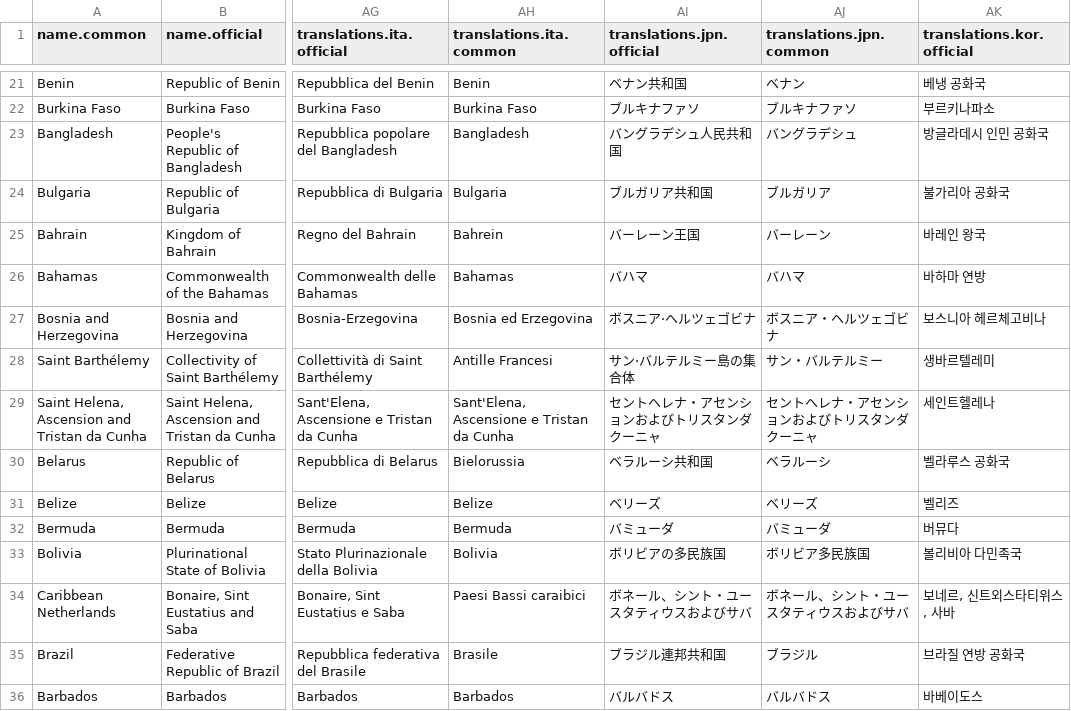
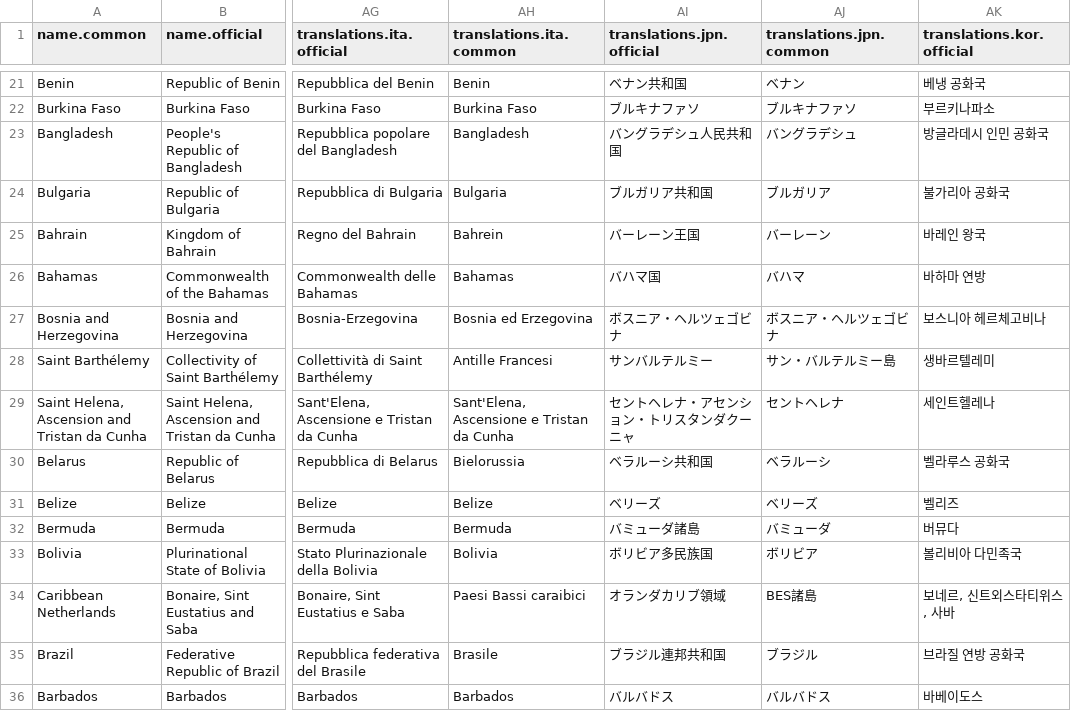
Before and after one commit to mledoze/countries, a CSV file: dist/countries.csv, drawn as a sheet; only a part is shown, gaps mark what is left out; the diff covers the shown part only; the diff names each change by its address in the sheet, - before the commit and + after, or states it on an @@ line.

Commit message:
fix Japanese translations

```diff
--- a/dist/countries.csv
+++ b/dist/countries.csv
-AI26 (translations.jpn.official): バハマ
+AI26 (translations.jpn.official): バハマ国
-AI27 (translations.jpn.official): ボスニア·ヘルツェゴビナ
+AI27 (translations.jpn.official): ボスニア・ヘルツェゴビナ
-AI28 (translations.jpn.official): サン·バルテルミー島の集合体
+AI28 (translations.jpn.official): サンバルテルミー
-AJ28 (translations.jpn.common): サン・バルテルミー
+AJ28 (translations.jpn.common): サン・バルテルミー島
-AI29 (translations.jpn.official): セントヘレナ・アセンションおよびトリスタンダクーニャ
+AI29 (translations.jpn.official): セントヘレナ・アセンション・トリスタンダクーニャ
-AJ29 (translations.jpn.common): セントヘレナ・アセンションおよびトリスタンダクーニャ
+AJ29 (translations.jpn.common): セントヘレナ
-AI32 (translations.jpn.official): バミューダ
+AI32 (translations.jpn.official): バミューダ諸島
-AI33 (translations.jpn.official): ボリビアの多民族国
+AI33 (translations.jpn.official): ボリビア多民族国
-AJ33 (translations.jpn.common): ボリビア多民族国
+AJ33 (translations.jpn.common): ボリビア
-AI34 (translations.jpn.official): ボネール、シント・ユースタティウスおよびサバ
+AI34 (translations.jpn.official): オランダカリブ領域
-AJ34 (translations.jpn.common): ボネール、シント・ユースタティウスおよびサバ
+AJ34 (translations.jpn.common): BES諸島
```
Also changed, not shown: 92 edited cells elsewhere in this file, 5 other files.
